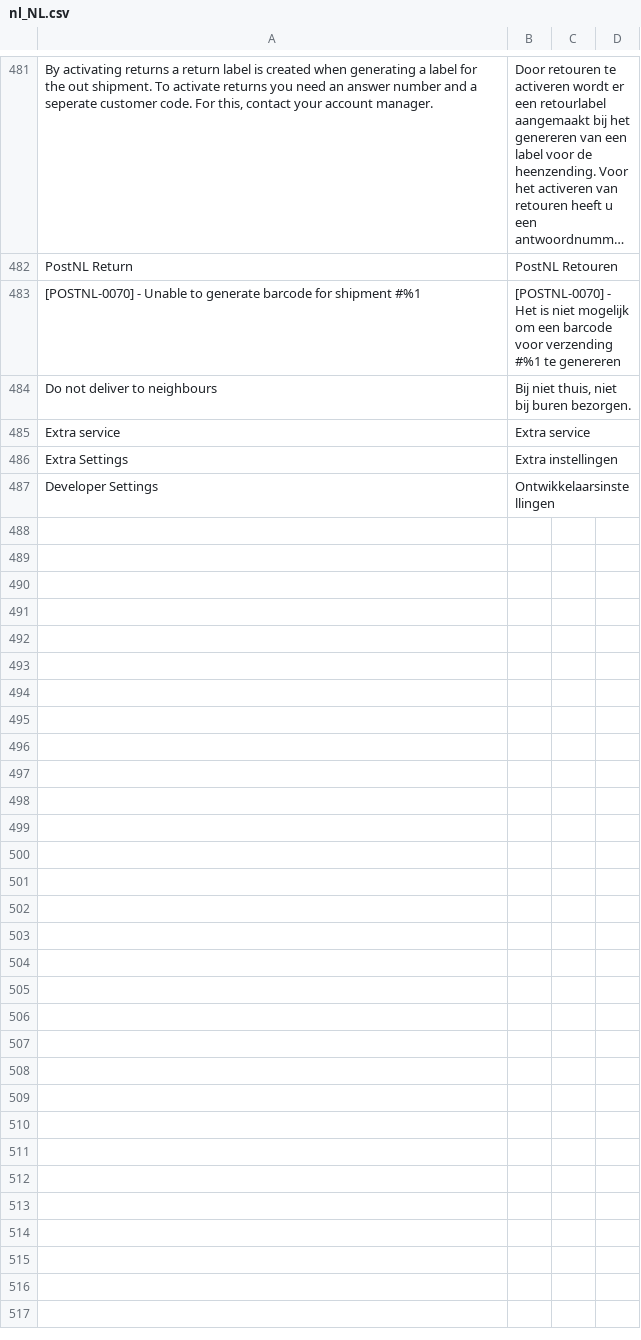
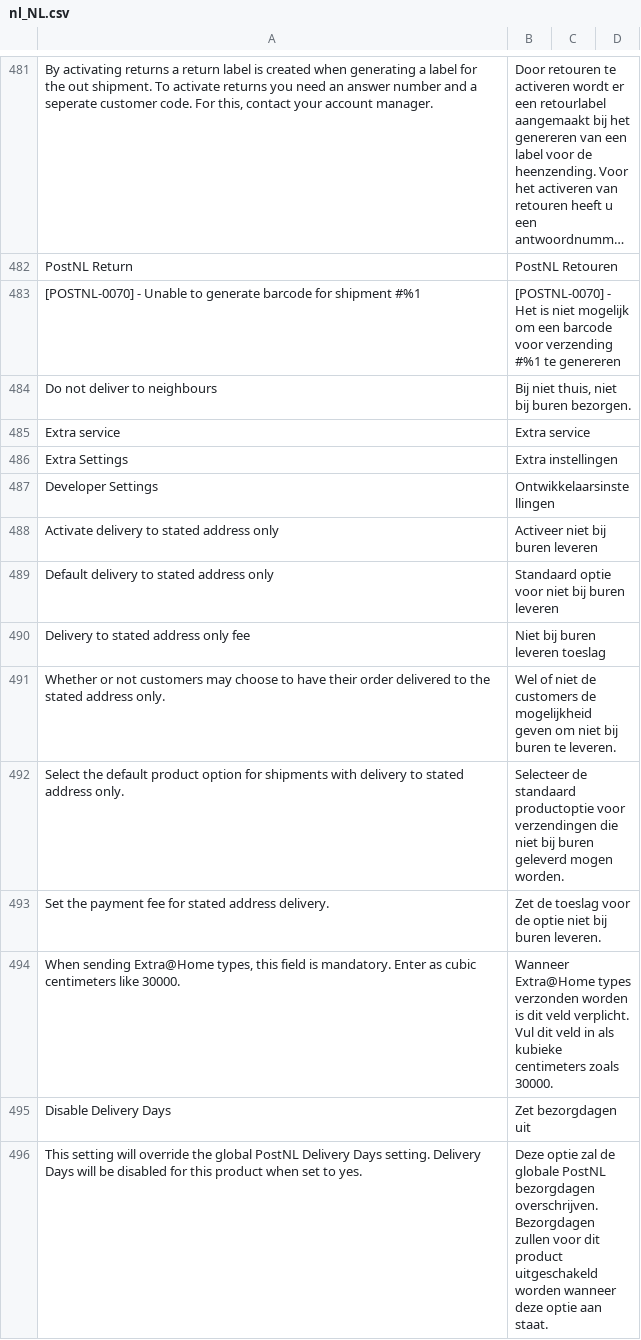
Before and after one commit to postnl/postnl-magento2, a CSV file: i18n/nl_NL.csv, drawn as a sheet; only a part is shown, gaps mark what is left out; long unchanged cells end in …; the diff names each change by its address in the sheet, - before the commit and + after, or states it on an @@ line.

Commit message:
Add a few translations

```diff
--- a/i18n/nl_NL.csv
+++ b/i18n/nl_NL.csv
+row 488: Activate delivery to stated address only | Activeer niet bij buren leveren
+row 489: Default delivery to stated address only | Standaard optie voor niet bij buren leveren
+row 490: Delivery to stated address only fee | Niet bij buren leveren toeslag
+row 491: Whether or not customers may choose to have their order delivered to the stated address only. | Wel of niet de customers de mogelijkheid geven om niet bij buren te leveren.
+row 492: Select the default product option for shipments with delivery to stated address only. | Selecteer de standaard productoptie voor verzendingen die niet bij buren geleverd mogen worden.
+row 493: Set the payment fee for stated address delivery. | Zet de toeslag voor de optie niet bij buren leveren.
+row 494: When sending Extra@Home types, this field is mandatory. Enter as cubic centimeters like 30000. | Wanneer Extra@Home types verzonden worden is dit veld verplicht. Vul dit veld in als kubieke centimeters zoals 30000.
+row 495: Disable Delivery Days | Zet bezorgdagen uit
+row 496: This setting will override the global PostNL Delivery Days setting. Delivery Days will be disabled for this product when set to yes. | Deze optie zal de globale PostNL bezorgdagen overschrijven. Bezorgdagen zullen voor dit product uitgeschakeld worden wanneer deze optie aan staat.
```
Also changed, not shown: i18n/en_US.csv, 1 other file.
